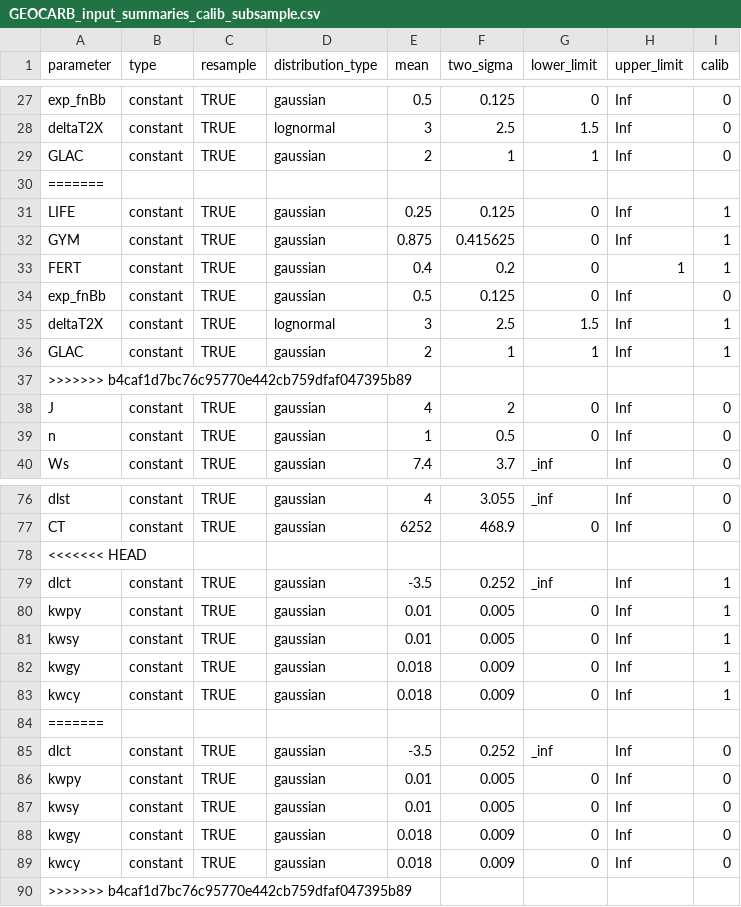
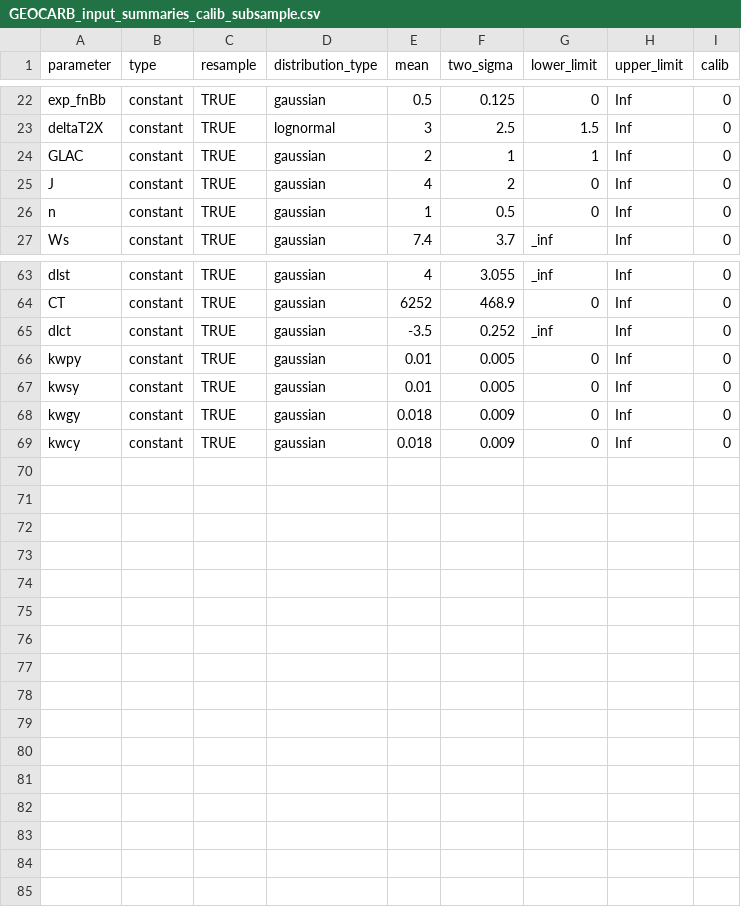
Before and after one commit to yingpsu/Royer2007-Climate-Sensitivity, a CSV file: input_data/GEOCARB_input_summaries_calib_subsample.csv, drawn as a sheet; only a part is shown, gaps mark what is left out; the diff covers the shown part only; the diff names each change by its address in the sheet, - before the commit and + after, or states it on an @@ line.

```diff
--- a/input_data/GEOCARB_input_summaries_calib_subsample.csv
+++ b/input_data/GEOCARB_input_summaries_calib_subsample.csv
-row 30: =======
-row 31: LIFE | constant | TRUE | gaussian | 0.25 | 0.125 | 0 | Inf | 1
-row 32: GYM | constant | TRUE | gaussian | 0.875 | 0.415625 | 0 | Inf | 1
-row 33: FERT | constant | TRUE | gaussian | 0.4 | 0.2 | 0 | 1 | 1
-row 34: exp_fnBb | constant | TRUE | gaussian | 0.5 | 0.125 | 0 | Inf | 0
-row 35: deltaT2X | constant | TRUE | lognormal | 3 | 2.5 | 1.5 | Inf | 1
-row 36: GLAC | constant | TRUE | gaussian | 2 | 1 | 1 | Inf | 1
-row 37: >>>>>>> b4caf1d7bc76c95770e442cb759dfaf047395b89
-row 78: <<<<<<< HEAD
-row 79: dlct | constant | TRUE | gaussian | -3.5 | 0.252 | _inf | Inf | 1
-row 80: kwpy | constant | TRUE | gaussian | 0.01 | 0.005 | 0 | Inf | 1
-row 81: kwsy | constant | TRUE | gaussian | 0.01 | 0.005 | 0 | Inf | 1
-row 82: kwgy | constant | TRUE | gaussian | 0.018 | 0.009 | 0 | Inf | 1
-row 83: kwcy | constant | TRUE | gaussian | 0.018 | 0.009 | 0 | Inf | 1
-row 84: =======
-row 90: >>>>>>> b4caf1d7bc76c95770e442cb759dfaf047395b89
```
Also changed, not shown: 5 removed rows elsewhere in this file, 27 other files.
